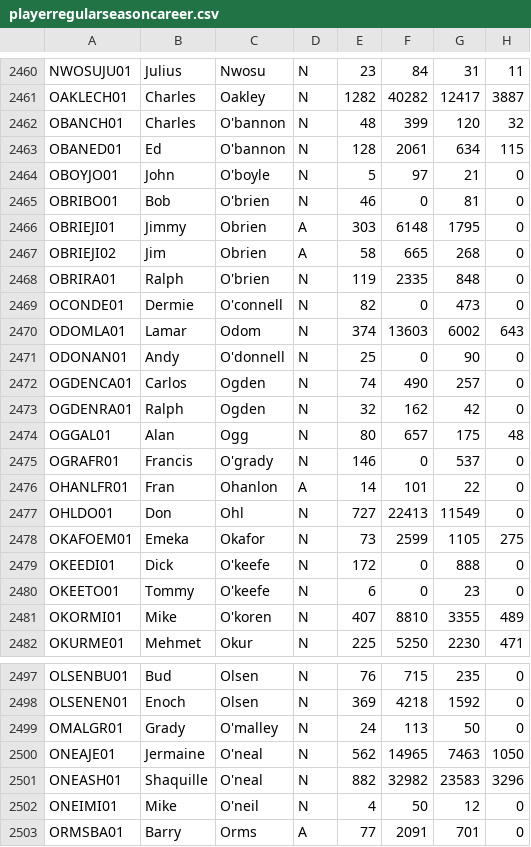
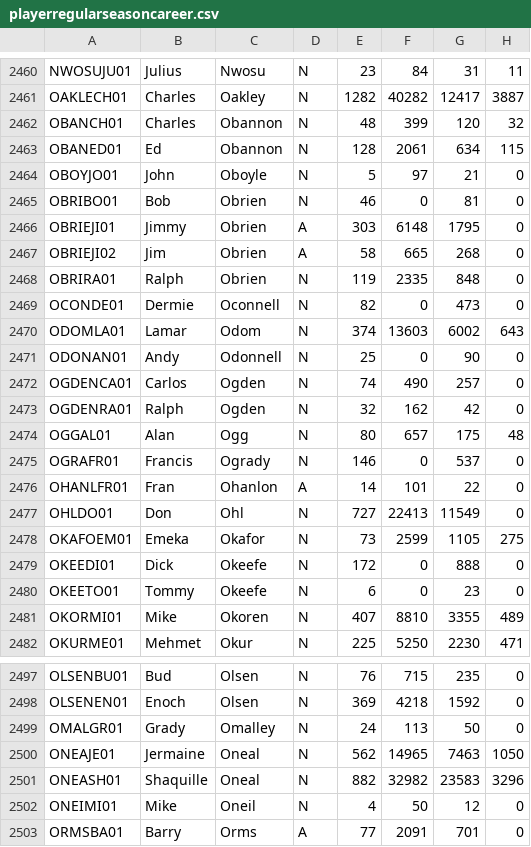
Before and after one commit to WilliamKwok/SENG501_NBA, a CSV file: dataset/playerregularseasoncareer.csv, drawn as a sheet; only a part is shown, gaps mark what is left out; the diff covers the shown part only; the diff names each change by its address in the sheet, - before the commit and + after, or states it on an @@ line.

```diff
--- a/dataset/playerregularseasoncareer.csv
+++ b/dataset/playerregularseasoncareer.csv
-C2462:C2463: O'bannon
+C2462:C2463: Obannon
-C2464: O'boyle
+C2464: Oboyle
-C2465: O'brien
+C2465: Obrien
-C2468: O'brien
+C2468: Obrien
-C2469: O'connell
+C2469: Oconnell
-C2471: O'donnell
+C2471: Odonnell
-C2475: O'grady
+C2475: Ogrady
-C2479:C2480: O'keefe
+C2479:C2480: Okeefe
-C2481: O'koren
+C2481: Okoren
-C2499: O'malley
+C2499: Omalley
-C2500:C2501: O'neal
+C2500:C2501: Oneal
-C2502: O'neil
+C2502: Oneil
```
Also changed, not shown: 4 edited cells elsewhere in this file, dataset/coachseason.csv, dataset/draft.csv, 5 other files.
